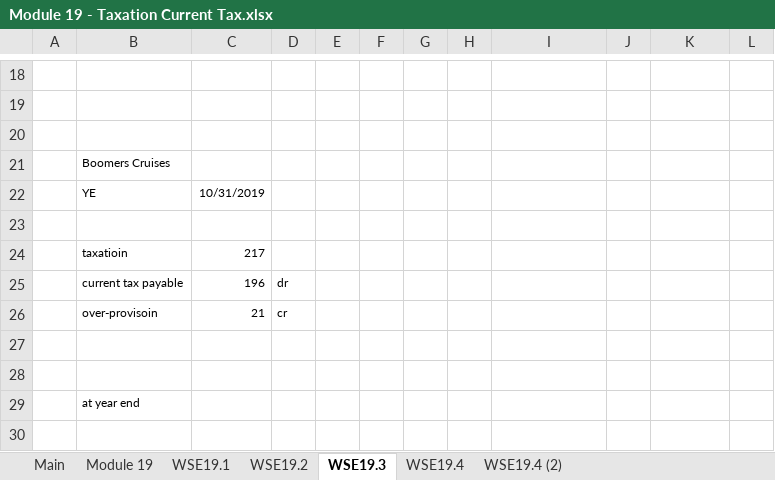
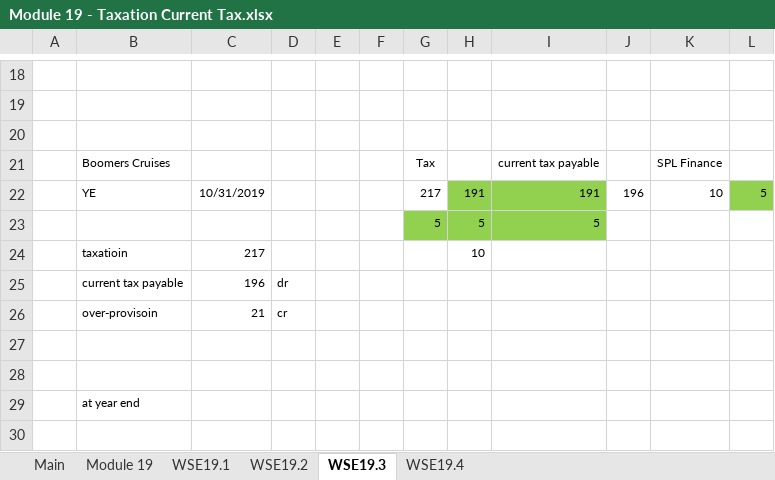
Before and after one commit to BobCornish/FINREP, an Excel workbook: Module 19 - Taxation Current Tax.xlsx, sheet WSE19.3, drawn as a sheet; only a part is shown, gaps mark what is left out; values as stored, in another font and other column widths than the file's, no borders; charts and pictures not drawn; removed rows and columns are numbered as before the commit, all else as after; the diff names each change by its address in the sheet, - before the commit and + after, or states it on an @@ line.

```diff
--- a/Module 19 - Taxation Current Tax.xlsx (sheet WSE19.3)
+++ b/Module 19 - Taxation Current Tax.xlsx (sheet WSE19.3)
-sheet tab: WSE19.4 (2)
-row 21:  | Boomers Cruises
-row 22:  | YE | 10/31/2019
-row 21: (empty)
+row 21:  | Boomers Cruises |  |  |  |  | Tax |  | current tax payable |  | SPL Finance
+row 22:  | YE | 10/31/2019 |  |  |  | 217 | 191 | 191 | 196 | 10 | 5
+row 23:  |  |  |  |  |  | 5 | 5 | 5
-H24: (empty)
+H24: 10
```
Also changed, not shown: sheet WSE19.2, charts or pictures, Additional Materials.xlsx, Module 16 - Retained Earnings and Distributable Profits.xlsx, 3 other files.
